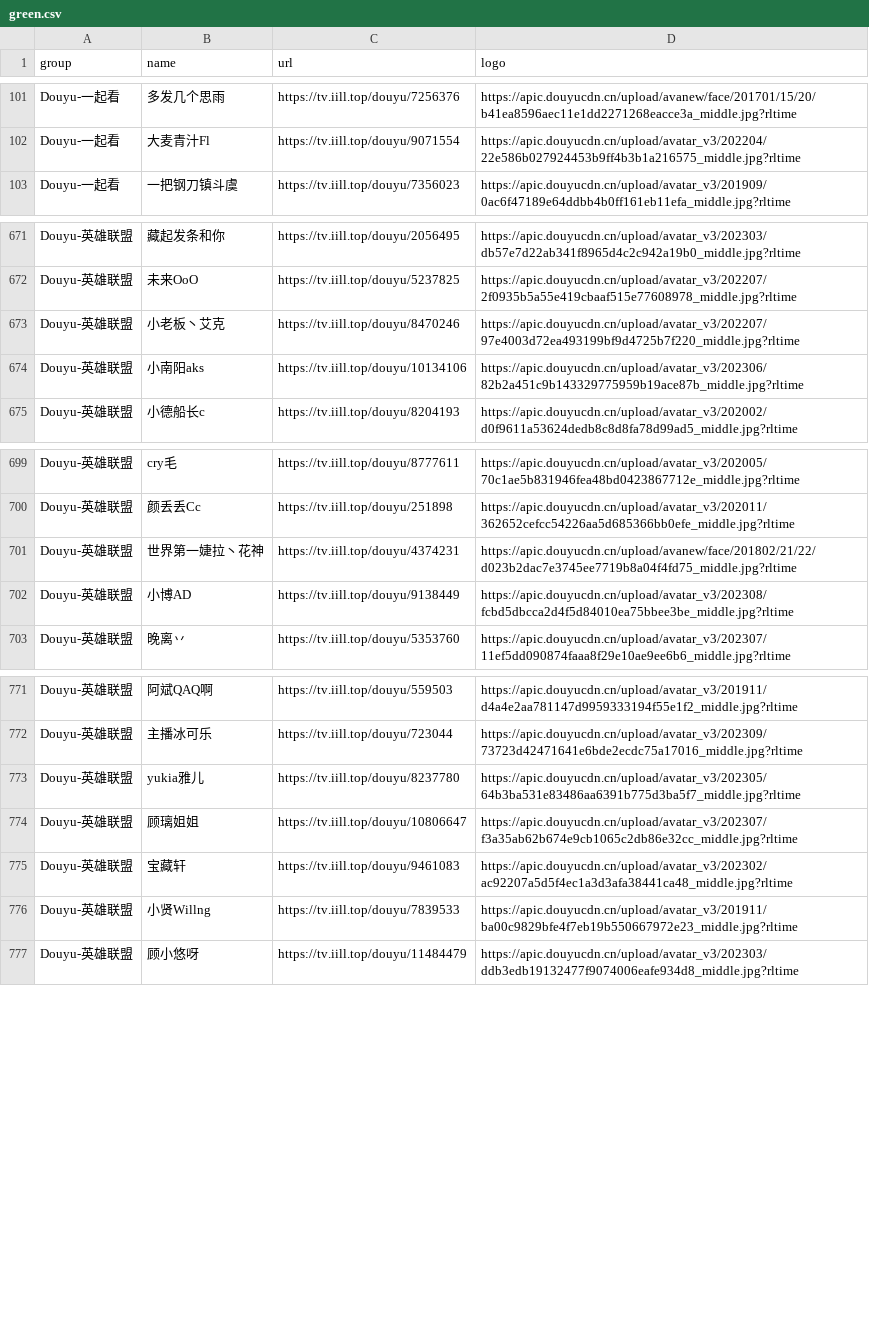
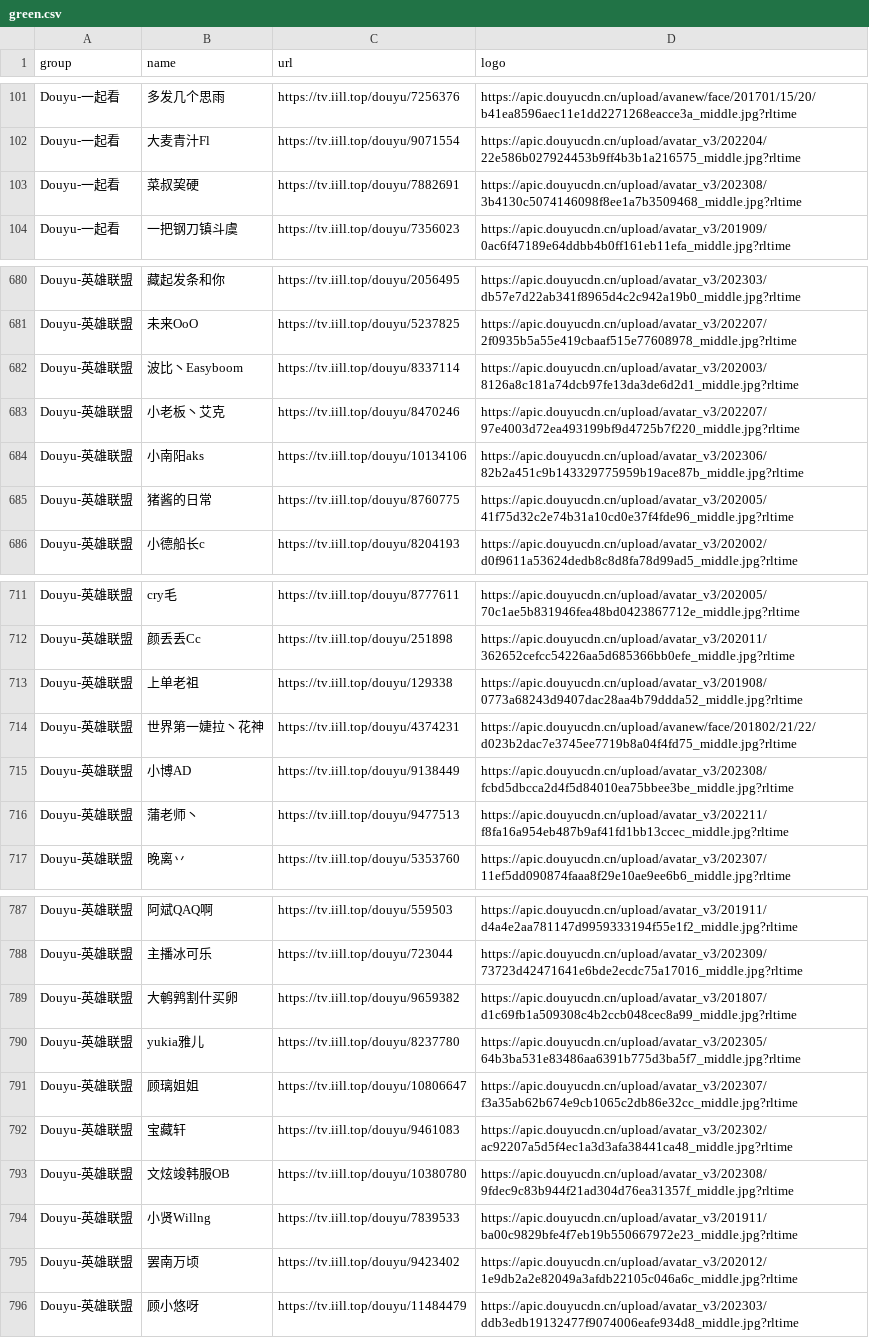
Before and after one commit to tototuo/m3u, a CSV file: green.csv, drawn as a sheet; only a part is shown, gaps mark what is left out; the diff covers the shown part only.

```diff
--- a/green.csv
+++ b/green.csv
@@ -102,2 +102,3 @@ Douyu-一起看,多发几个思雨,https://tv.iill.top/douyu/7256376,https://api
 Douyu-一起看,大麦青汁Fl,https://tv.iill.top/douyu/9071554,https://apic.douyucdn.cn/upload/avatar_v3/202204/22e586b027924453b9ff4b3b1a216575_middle.jpg?rltime
+Douyu-一起看,菜叔巭硬,https://tv.iill.top/douyu/7882691,https://apic.douyucdn.cn/upload/avatar_v3/202308/3b4130c5074146098f8ee1a7b3509468_middle.jpg?rltime
 Douyu-一起看,一把钢刀镇斗虞,https://tv.iill.top/douyu/7356023,https://apic.douyucdn.cn/upload/avatar_v3/201909/0ac6f47189e64ddbb4b0ff161eb11efa_middle.jpg?rltime
@@ -672,4 +681,6 @@ Douyu-英雄联盟,藏起发条和你,https://tv.iill.top/douyu/2056495,https://
 Douyu-英雄联盟,未来OoO,https://tv.iill.top/douyu/5237825,https://apic.douyucdn.cn/upload/avatar_v3/202207/2f0935b5a55e419cbaaf515e77608978_middle.jpg?rltime
+Douyu-英雄联盟,波比丶Easyboom,https://tv.iill.top/douyu/8337114,https://apic.douyucdn.cn/upload/avatar_v3/202003/8126a8c181a74dcb97fe13da3de6d2d1_middle.jpg?rltime
 Douyu-英雄联盟,小老板丶艾克,https://tv.iill.top/douyu/8470246,https://apic.douyucdn.cn/upload/avatar_v3/202207/97e4003d72ea493199bf9d4725b7f220_middle.jpg?rltime
 Douyu-英雄联盟,小南阳aks,https://tv.iill.top/douyu/10134106,https://apic.douyucdn.cn/upload/avatar_v3/202306/82b2a451c9b143329775959b19ace87b_middle.jpg?rltime
+Douyu-英雄联盟,猪酱的日常,https://tv.iill.top/douyu/8760775,https://apic.douyucdn.cn/upload/avatar_v3/202005/41f75d32c2e74b31a10cd0e37f4fde96_middle.jpg?rltime
 Douyu-英雄联盟,小德船长c,https://tv.iill.top/douyu/8204193,https://apic.douyucdn.cn/upload/avatar_v3/202002/d0f9611a53624dedb8c8d8fa78d99ad5_middle.jpg?rltime
@@ -700,4 +712,6 @@ Douyu-英雄联盟,cry毛,https://tv.iill.top/douyu/8777611,https://apic.douyucd
 Douyu-英雄联盟,颜丢丢Cc,https://tv.iill.top/douyu/251898,https://apic.douyucdn.cn/upload/avatar_v3/202011/362652cefcc54226aa5d685366bb0efe_middle.jpg?rltime
+Douyu-英雄联盟,上单老祖,https://tv.iill.top/douyu/129338,https://apic.douyucdn.cn/upload/avatar_v3/201908/0773a68243d9407dac28aa4b79ddda52_middle.jpg?rltime
 Douyu-英雄联盟,世界第一婕拉丶花神,https://tv.iill.top/douyu/4374231,https://apic.douyucdn.cn/upload/avanew/face/201802/21/22/d023b2dac7e3745ee7719b8a04f4fd75_middle.jpg?rltime
 Douyu-英雄联盟,小博AD,https://tv.iill.top/douyu/9138449,https://apic.douyucdn.cn/upload/avatar_v3/202308/fcbd5dbcca2d4f5d84010ea75bbee3be_middle.jpg?rltime
+Douyu-英雄联盟,蒲老师丶,https://tv.iill.top/douyu/9477513,https://apic.douyucdn.cn/upload/avatar_v3/202211/f8fa16a954eb487b9af41fd1bb13ccec_middle.jpg?rltime
 Douyu-英雄联盟,晚离丷,https://tv.iill.top/douyu/5353760,https://apic.douyucdn.cn/upload/avatar_v3/202307/11ef5dd090874faaa8f29e10ae9ee6b6_middle.jpg?rltime
@@ -772,2 +788,3 @@ Douyu-英雄联盟,阿斌QAQ啊,https://tv.iill.top/douyu/559503,https://apic.do
 Douyu-英雄联盟,主播冰可乐,https://tv.iill.top/douyu/723044,https://apic.douyucdn.cn/upload/avatar_v3/202309/73723d42471641e6bde2ecdc75a17016_middle.jpg?rltime
+Douyu-英雄联盟,大鹌鹑割什买卵,https://tv.iill.top/douyu/9659382,https://apic.douyucdn.cn/upload/avatar_v3/201807/d1c69fb1a509308c4b2ccb048cec8a99_middle.jpg?rltime
 Douyu-英雄联盟,yukia雅儿,https://tv.iill.top/douyu/8237780,https://apic.douyucdn.cn/upload/avatar_v3/202305/64b3ba531e83486aa6391b775d3ba5f7_middle.jpg?rltime
@@ -775,3 +792,5 @@ Douyu-英雄联盟,顾璃姐姐,https://tv.iill.top/douyu/10806647,https://apic.
 Douyu-英雄联盟,宝藏轩,https://tv.iill.top/douyu/9461083,https://apic.douyucdn.cn/upload/avatar_v3/202302/ac92207a5d5f4ec1a3d3afa38441ca48_middle.jpg?rltime
+Douyu-英雄联盟,文炫竣韩服OB,https://tv.iill.top/douyu/10380780,https://apic.douyucdn.cn/upload/avatar_v3/202308/9fdec9c83b944f21ad304d76ea31357f_middle.jpg?rltime
 Douyu-英雄联盟,小贤Willng,https://tv.iill.top/douyu/7839533,https://apic.douyucdn.cn/upload/avatar_v3/201911/ba00c9829bfe4f7eb19b550667972e23_middle.jpg?rltime
+Douyu-英雄联盟,罢南万顷,https://tv.iill.top/douyu/9423402,https://apic.douyucdn.cn/upload/avatar_v3/202012/1e9db2a2e82049a3afdb22105c046a6c_middle.jpg?rltime
 Douyu-英雄联盟,顾小悠呀,https://tv.iill.top/douyu/11484479,https://apic.douyucdn.cn/upload/avatar_v3/202303/ddb3edb19132477f9074006eafe934d8_middle.jpg?rltime
```
Also changed, not shown: 11 added rows elsewhere in this file, 4 other files.
